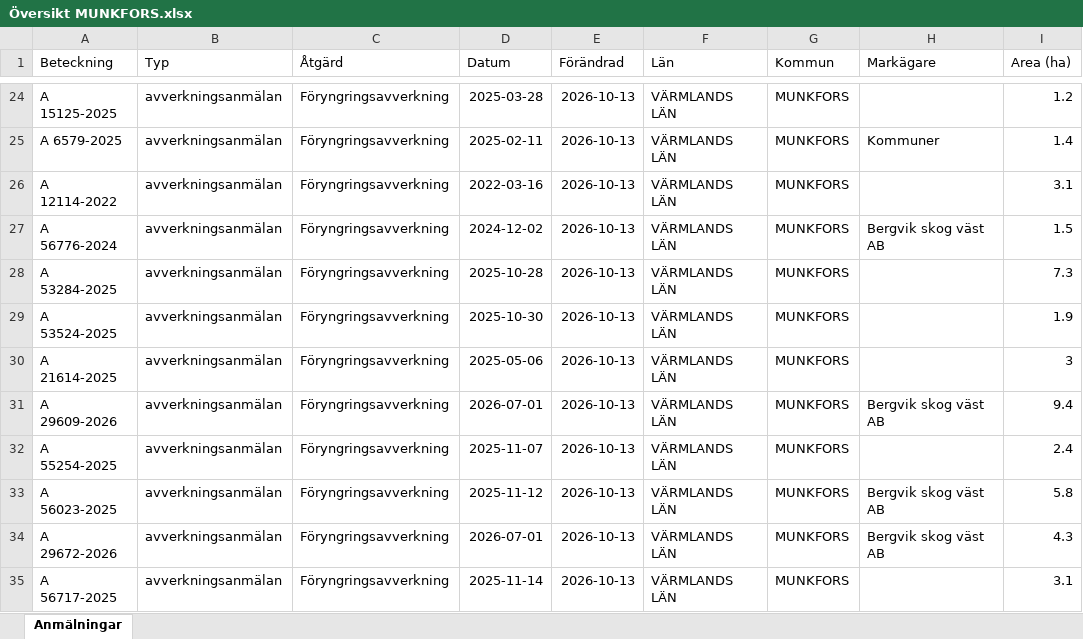
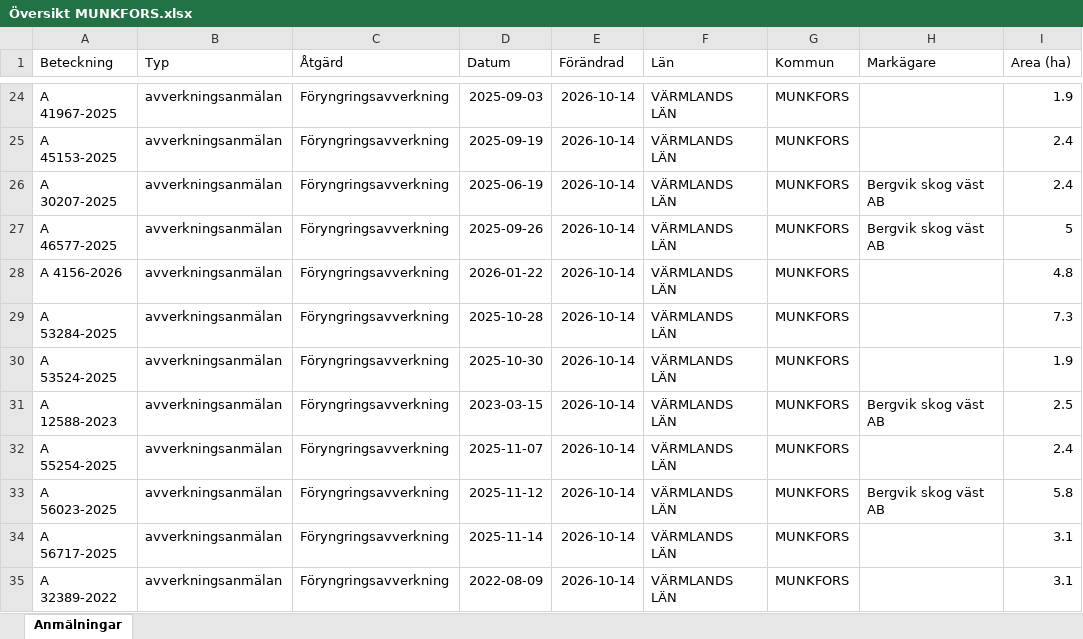
Before and after one commit to klasma/Logging_1762, an Excel workbook: Översikt MUNKFORS.xlsx, sheet Anmälningar, drawn as a sheet; only a part is shown, gaps mark what is left out; values as stored, in another font and other column widths than the file's, no borders; the diff covers the shown part only; the diff names each change by its address in the sheet, - before the commit and + after, or states it on an @@ line.

```diff
--- a/Översikt MUNKFORS.xlsx (sheet Anmälningar)
+++ b/Översikt MUNKFORS.xlsx (sheet Anmälningar)
-A24 (Beteckning): A 15125-2025
+A24 (Beteckning): A 41967-2025
-D24 (Datum): 2025-03-28
+D24 (Datum): 2025-09-03
-E24:E35 (Förändrad): 2026-10-13
+E24:E35 (Förändrad): 2026-10-14
-I24 (Area (ha)): 1.2
+I24 (Area (ha)): 1.9
-A25 (Beteckning): A 6579-2025
+A25 (Beteckning): A 45153-2025
-D25 (Datum): 2025-02-11
+D25 (Datum): 2025-09-19
-H25 (Markägare): Kommuner
+H25 (Markägare): (empty)
-I25 (Area (ha)): 1.4
+I25 (Area (ha)): 2.4
-A26 (Beteckning): A 12114-2022
+A26 (Beteckning): A 30207-2025
-D26 (Datum): 2022-03-16
+D26 (Datum): 2025-06-19
-H26 (Markägare): (empty)
+H26 (Markägare): Bergvik skog väst AB
-I26 (Area (ha)): 3.1
+I26 (Area (ha)): 2.4
-A27 (Beteckning): A 56776-2024
+A27 (Beteckning): A 46577-2025
-D27 (Datum): 2024-12-02
+D27 (Datum): 2025-09-26
-I27 (Area (ha)): 1.5
+I27 (Area (ha)): 5
-A28 (Beteckning): A 53284-2025
+A28 (Beteckning): A 4156-2026
-D28 (Datum): 2025-10-28
+D28 (Datum): 2026-01-22
-I28 (Area (ha)): 7.3
+I28 (Area (ha)): 4.8
-A29 (Beteckning): A 53524-2025
+A29 (Beteckning): A 53284-2025
-D29 (Datum): 2025-10-30
+D29 (Datum): 2025-10-28
-I29 (Area (ha)): 1.9
+I29 (Area (ha)): 7.3
-A30 (Beteckning): A 21614-2025
+A30 (Beteckning): A 53524-2025
-D30 (Datum): 2025-05-06
+D30 (Datum): 2025-10-30
-I30 (Area (ha)): 3
+I30 (Area (ha)): 1.9
-A31 (Beteckning): A 29609-2026
+A31 (Beteckning): A 12588-2023
-D31 (Datum): 2026-07-01
+D31 (Datum): 2023-03-15
-I31 (Area (ha)): 9.4
+I31 (Area (ha)): 2.5
-A34 (Beteckning): A 29672-2026
+A34 (Beteckning): A 56717-2025
-D34 (Datum): 2026-07-01
+D34 (Datum): 2025-11-14
-H34 (Markägare): Bergvik skog väst AB
+H34 (Markägare): (empty)
-I34 (Area (ha)): 4.3
+I34 (Area (ha)): 3.1
-A35 (Beteckning): A 56717-2025
+A35 (Beteckning): A 32389-2022
-D35 (Datum): 2025-11-14
+D35 (Datum): 2022-08-09
```
Also changed, not shown: 328 edited cells elsewhere in this sheet, artfynd/A 34758-2026 artfynd.xlsx, artfynd/A 44111-2023 artfynd.xlsx, 19 other files.
